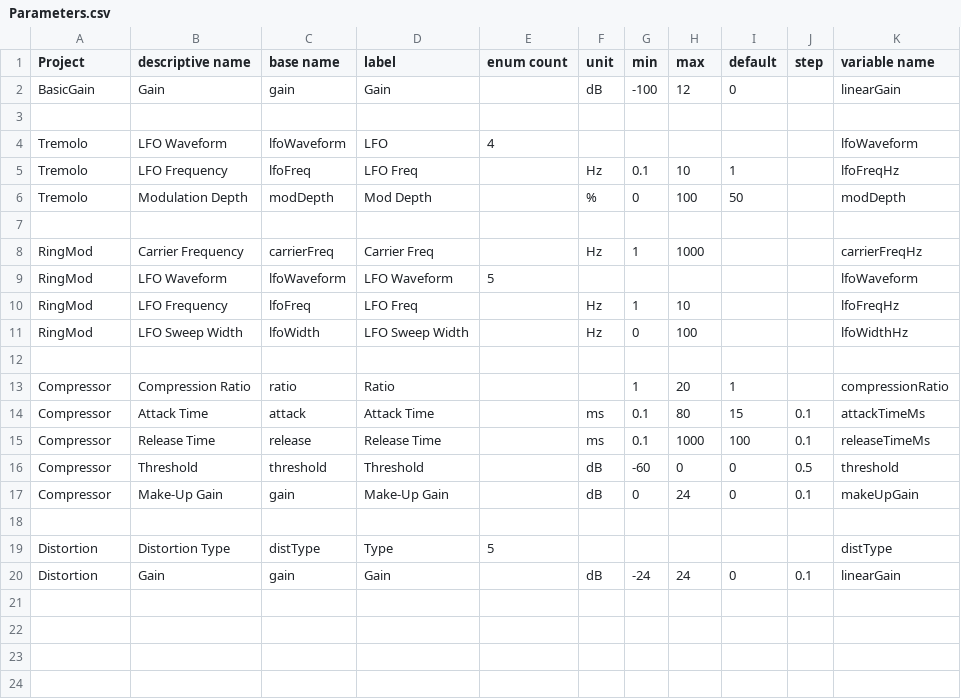
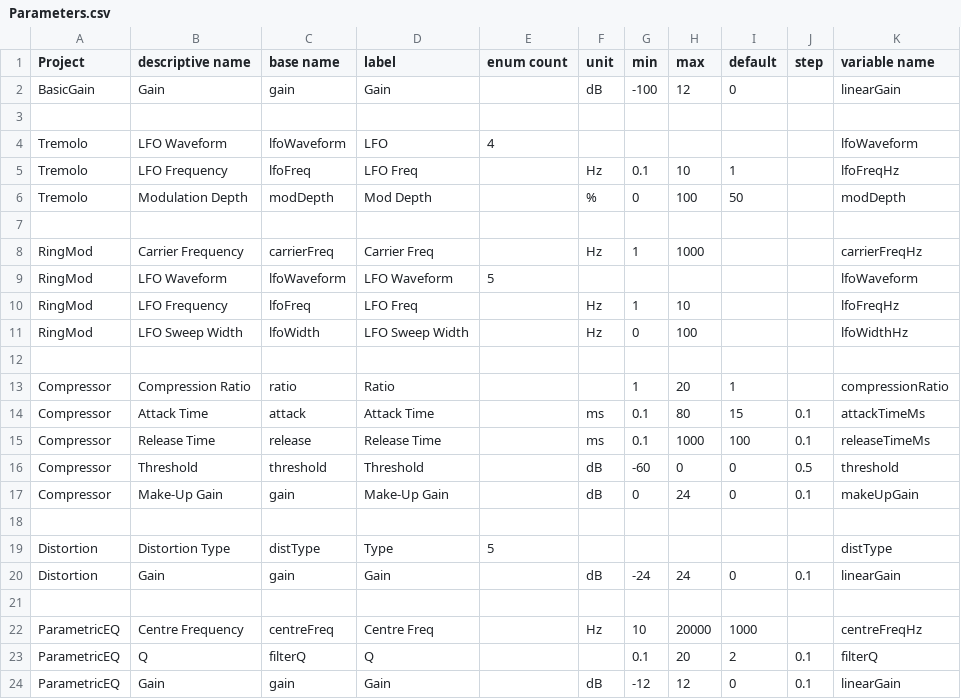
Before and after one commit to getdunne/audio-effects, a CSV file: effects-new/Generator Scripts/Parameters.csv, drawn as a sheet.

Commit message:
Add new Parametric EQ

```diff
--- a/effects-new/Generator Scripts/Parameters.csv
+++ b/effects-new/Generator Scripts/Parameters.csv
@@ -20 +20,5 @@ Distortion,Distortion Type,distType,Type,5,,,,,,distType
 Distortion,Gain,gain,Gain,,dB,-24,24,0,0.1,linearGain
+,,,,,,,,,,
+ParametricEQ,Centre Frequency,centreFreq,Centre Freq,,Hz,10,20000,1000,,centreFreqHz
+ParametricEQ,Q,filterQ,Q,,,0.1,20,2,0.1,filterQ
+ParametricEQ,Gain,gain,Gain,,dB,-12,12,0,0.1,linearGain
```
Also changed, not shown: 12 other files.
